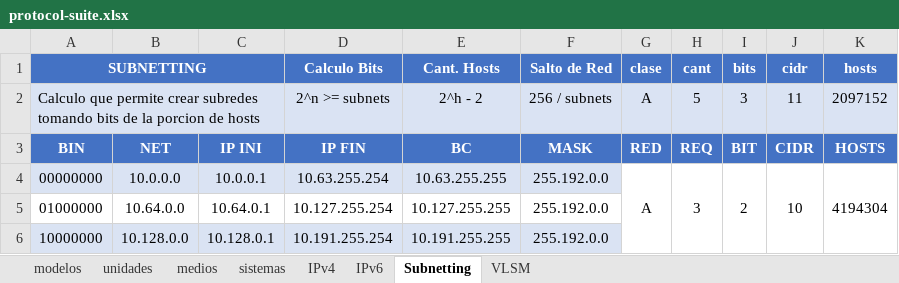
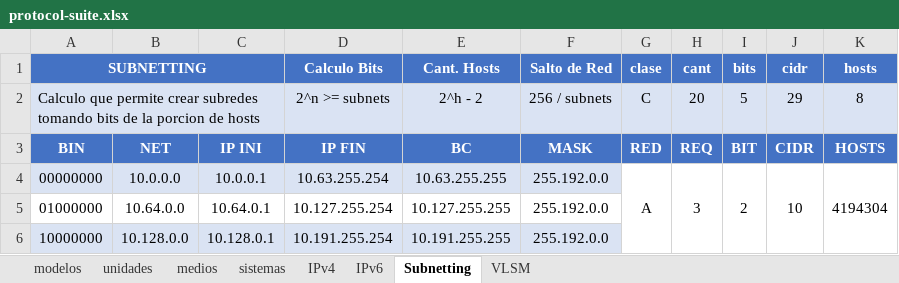
Before and after one commit to C215714N/EducacionIT, an Excel workbook: docs/protocol-suite.xlsx, sheet Subnetting, drawn as a sheet; only a part is shown; values as stored, in another font and other column widths than the file's, no borders; the diff names each change by its address in the sheet, - before the commit and + after, or states it on an @@ line.

```diff
--- a/docs/protocol-suite.xlsx (sheet Subnetting)
+++ b/docs/protocol-suite.xlsx (sheet Subnetting)
-G2 (clase): A
+G2 (clase): C
-H2 (cant): 5
+H2 (cant): 20
-I2 (bits): 3
+I2 (bits): 5
-J2 (cidr): 11
+J2 (cidr): 29
-K2 (hosts): 2097152
+K2 (hosts): 8
```
Also changed, not shown: 2 other files.
